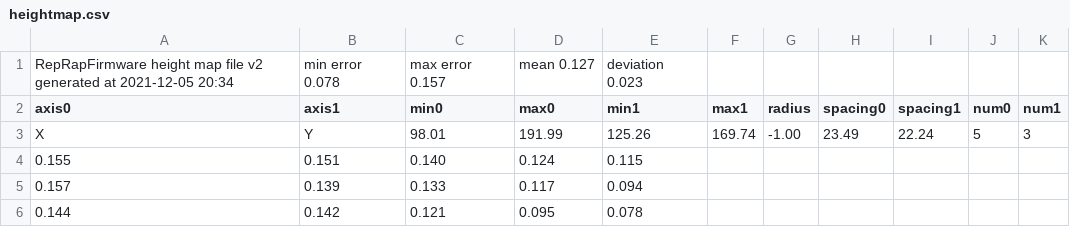
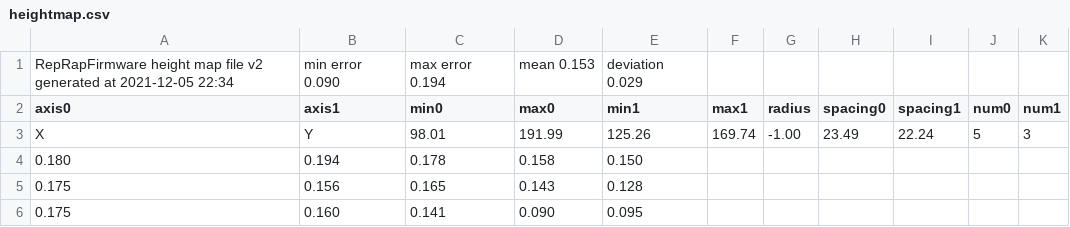
Before and after one commit to TypQxQ/DuetBackup, a CSV file: qHEVO-backup/SYS/heightmap.csv, drawn as a sheet.

Commit message:
Backup

```diff
--- a/qHEVO-backup/SYS/heightmap.csv
+++ b/qHEVO-backup/SYS/heightmap.csv
@@ -1,6 +1,6 @@
-RepRapFirmware height map file v2 generated at 2021-12-05 20:34, min error 0.078, max error 0.157, mean 0.127, deviation 0.023
+RepRapFirmware height map file v2 generated at 2021-12-05 22:34, min error 0.090, max error 0.194, mean 0.153, deviation 0.029
 axis0,axis1,min0,max0,min1,max1,radius,spacing0,spacing1,num0,num1
 X,Y,98.01,191.99,125.26,169.74,-1.00,23.49,22.24,5,3
-  0.155,  0.151,  0.140,  0.124,  0.115
-  0.157,  0.139,  0.133,  0.117,  0.094
-  0.144,  0.142,  0.121,  0.095,  0.078
+  0.180,  0.194,  0.178,  0.158,  0.150
+  0.175,  0.156,  0.165,  0.143,  0.128
+  0.175,  0.160,  0.141,  0.090,  0.095
```
Also changed, not shown: 11 other files.
